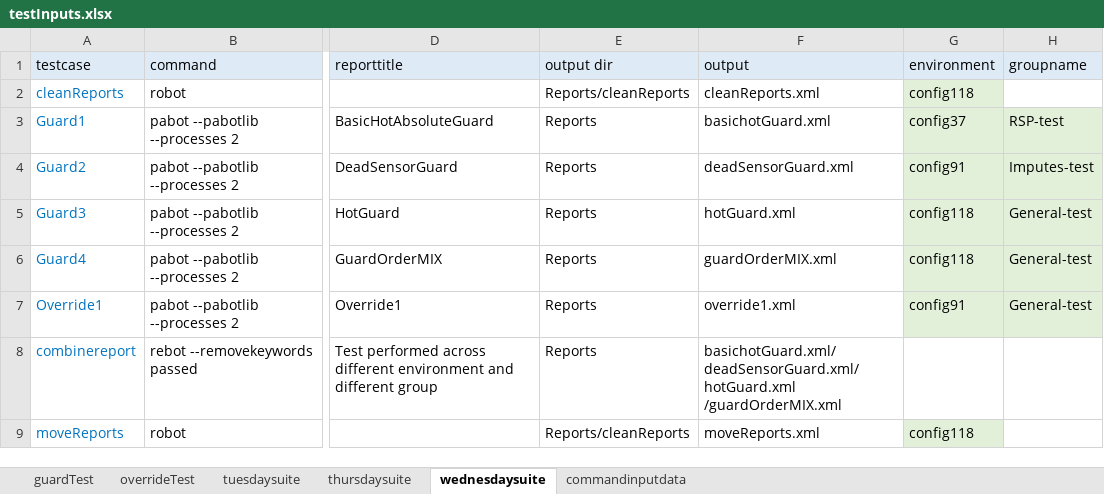
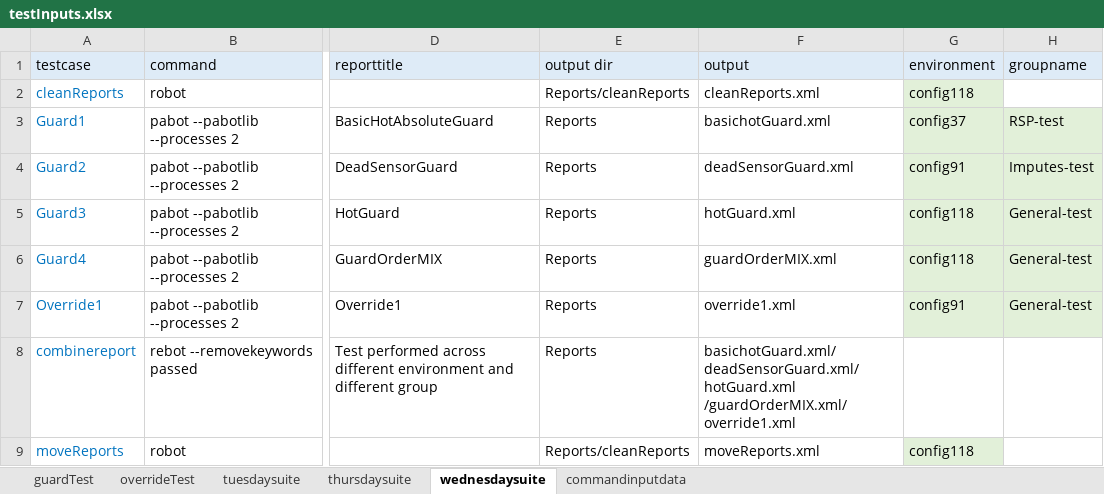
Before and after one commit to ananiac/AuQA, an Excel workbook: Inputs/testInputs.xlsx, sheet wednesdaysuite, drawn as a sheet; only a part is shown, gaps mark what is left out; values as stored, in another font and other column widths than the file's, no borders; the diff names each change by its address in the sheet, - before the commit and + after, or states it on an @@ line.

Commit message:
tursday and wednesday sheet updated

```diff
--- a/Inputs/testInputs.xlsx (sheet wednesdaysuite)
+++ b/Inputs/testInputs.xlsx (sheet wednesdaysuite)
-F8 (output): basichotGuard.xml/deadSensorGuard.xml/hotGuard.xml /guardOrderMIX.xml
+F8 (output): basichotGuard.xml/deadSensorGuard.xml/hotGuard.xml /guardOrderMIX.xml/override1.xml
```
Also changed, not shown: sheet thursdaysuite.
